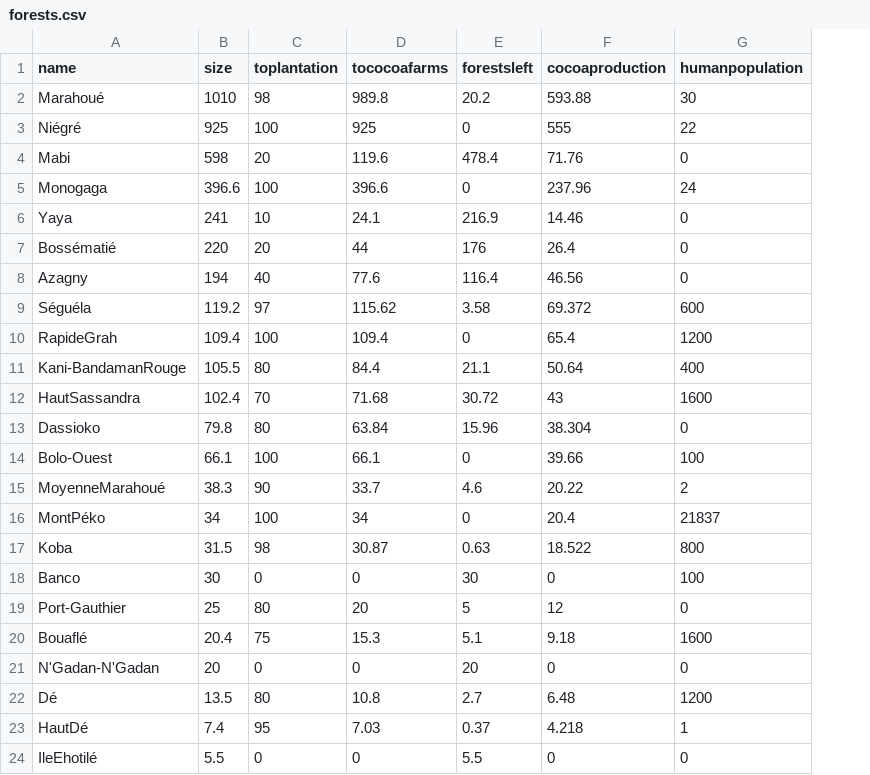
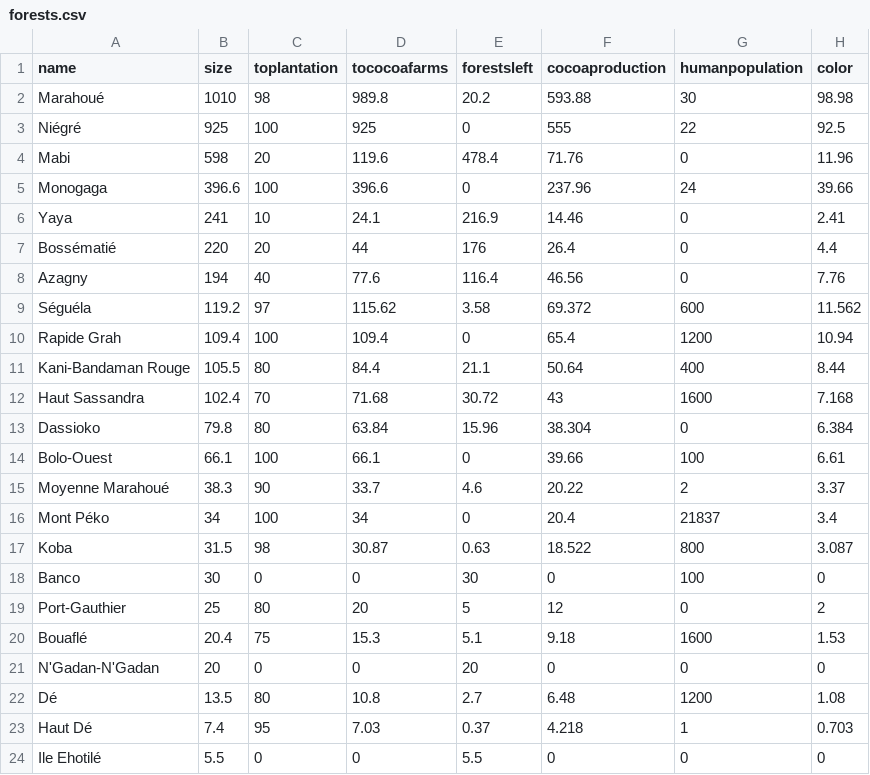
Before and after one commit to Xingwei726/MSthesis, a CSV file: web/data/forests.csv, drawn as a sheet; the diff names each change by its address in the sheet, - before the commit and + after, or states it on an @@ line.

```diff
--- a/web/data/forests.csv
+++ b/web/data/forests.csv
+column H (color), rows 2-24: 98.98 | 92.5 | 11.96 | 39.66 | 2.41 | 4.4 | 7.76 | 11.562 | 10.94 | 8.44 | 7.168 | 6.384 | 6.61 | 3.37 | 3.4 | 3.087 | 0 | 2 | 1.53 | 0 | 1.08 | 0.703 | 0
-A10 (name): RapideGrah
+A10 (name): Rapide Grah
-A11 (name): Kani-BandamanRouge
+A11 (name): Kani-Bandaman Rouge
-A12 (name): HautSassandra
+A12 (name): Haut Sassandra
-A15 (name): MoyenneMarahoué
+A15 (name): Moyenne Marahoué
-A16 (name): MontPéko
+A16 (name): Mont Péko
-A23 (name): HautDé
+A23 (name): Haut Dé
-A24 (name): IleEhotilé
+A24 (name): Ile Ehotilé
```
Also changed, not shown: 11 other files.
